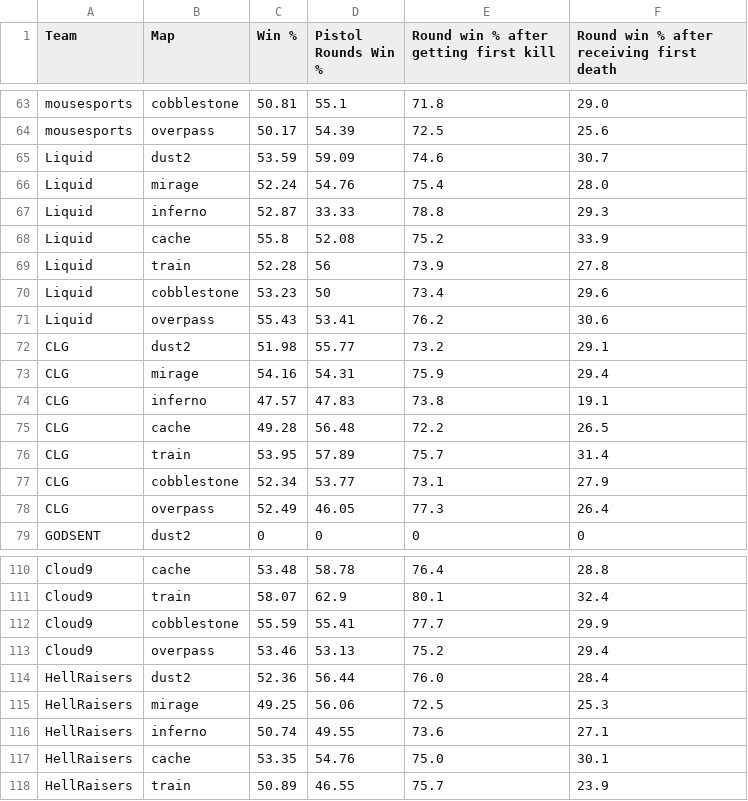
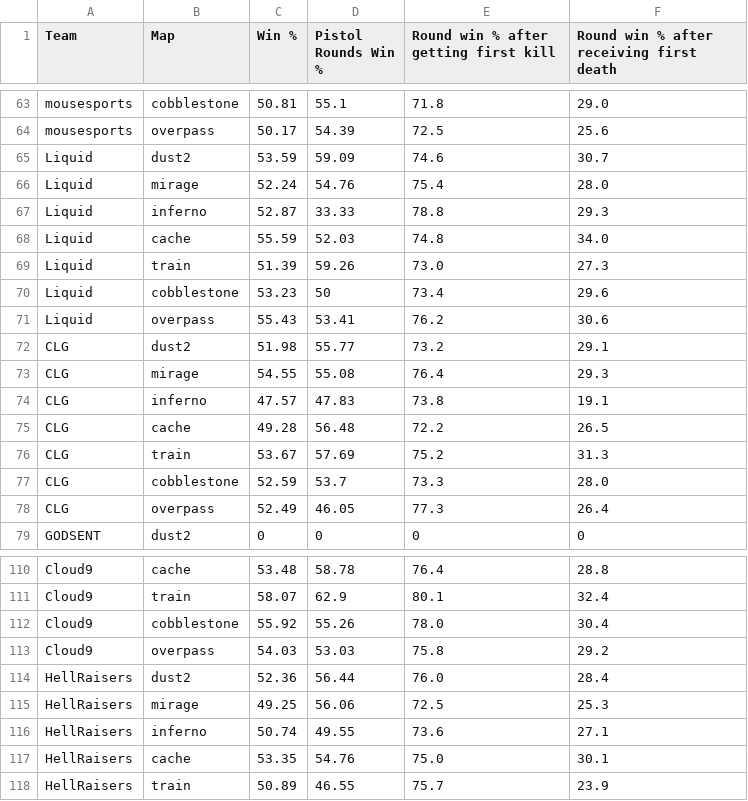
Before and after one commit to barjuandavis/data_science_project, a CSV file: map_data.csv, drawn as a sheet; only a part is shown, gaps mark what is left out; the diff covers the shown part only.

```diff
--- a/map_data.csv
+++ b/map_data.csv
@@ -67,4 +67,4 @@ Liquid,mirage,52.24,54.76,75.4,28.0
 Liquid,inferno,52.87,33.33,78.8,29.3
-Liquid,cache,55.8,52.08,75.2,33.9
-Liquid,train,52.28,56,73.9,27.8
+Liquid,cache,55.59,52.03,74.8,34.0
+Liquid,train,51.39,59.26,73.0,27.3
 Liquid,cobblestone,53.23,50,73.4,29.6
@@ -72,7 +72,7 @@ Liquid,overpass,55.43,53.41,76.2,30.6
 CLG,dust2,51.98,55.77,73.2,29.1
-CLG,mirage,54.16,54.31,75.9,29.4
+CLG,mirage,54.55,55.08,76.4,29.3
 CLG,inferno,47.57,47.83,73.8,19.1
 CLG,cache,49.28,56.48,72.2,26.5
-CLG,train,53.95,57.89,75.7,31.4
-CLG,cobblestone,52.34,53.77,73.1,27.9
+CLG,train,53.67,57.69,75.2,31.3
+CLG,cobblestone,52.59,53.7,73.3,28.0
 CLG,overpass,52.49,46.05,77.3,26.4
@@ -111,4 +111,4 @@ Cloud9,cache,53.48,58.78,76.4,28.8
 Cloud9,train,58.07,62.9,80.1,32.4
-Cloud9,cobblestone,55.59,55.41,77.7,29.9
-Cloud9,overpass,53.46,53.13,75.2,29.4
+Cloud9,cobblestone,55.92,55.26,78.0,30.4
+Cloud9,overpass,54.03,53.03,75.8,29.2
 HellRaisers,dust2,52.36,56.44,76.0,28.4
```
Also changed, not shown: 65 edited cells elsewhere in this file, 6 other files.
